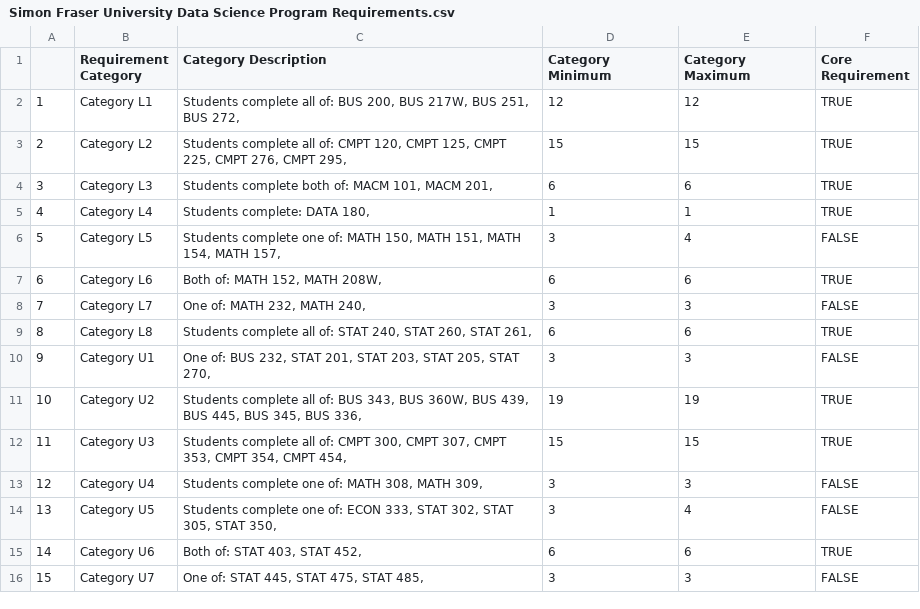
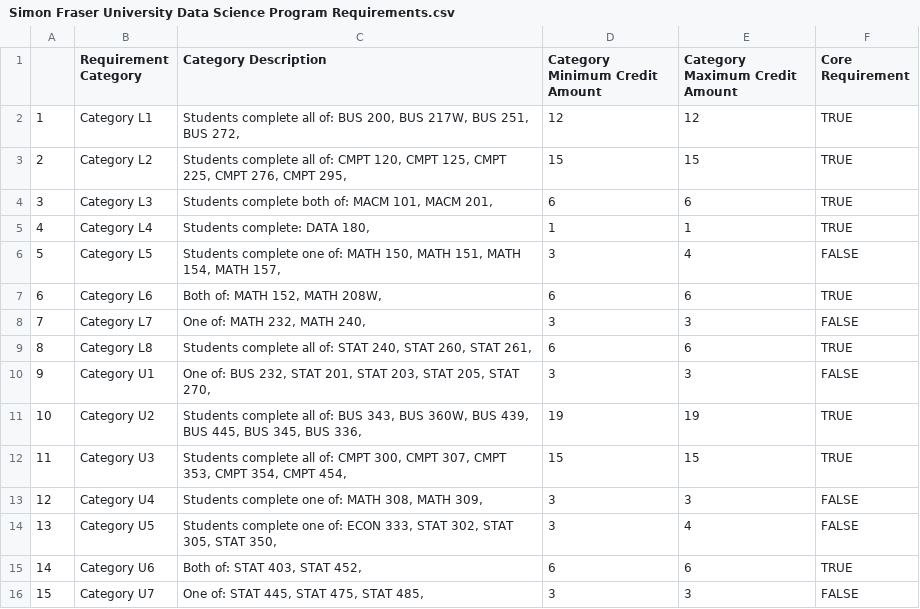
Before and after one commit to Hedgemon4/course-scraping, a CSV file: src/csv-files/Simon Fraser/Simon Fraser University Data Science Program Requirements.csv, drawn as a sheet.

Commit message:
Added comments explaining code and updated column naming of program requirement calendar

```diff
--- a/src/csv-files/Simon Fraser/Simon Fraser University Data Science Program Requirements.csv
+++ b/src/csv-files/Simon Fraser/Simon Fraser University Data Science Program Requirements.csv
@@ -1,2 +1,2 @@
-"","Requirement Category","Category Description","Category Minimum","Category Maximum","Core Requirement"
+"","Requirement Category","Category Description","Category Minimum Credit Amount","Category Maximum Credit Amount","Core Requirement"
 "1","Category L1","Students complete all of: BUS 200, BUS 217W, BUS 251, BUS 272, ",12,12,TRUE
```
Also changed, not shown: 1 other file.
